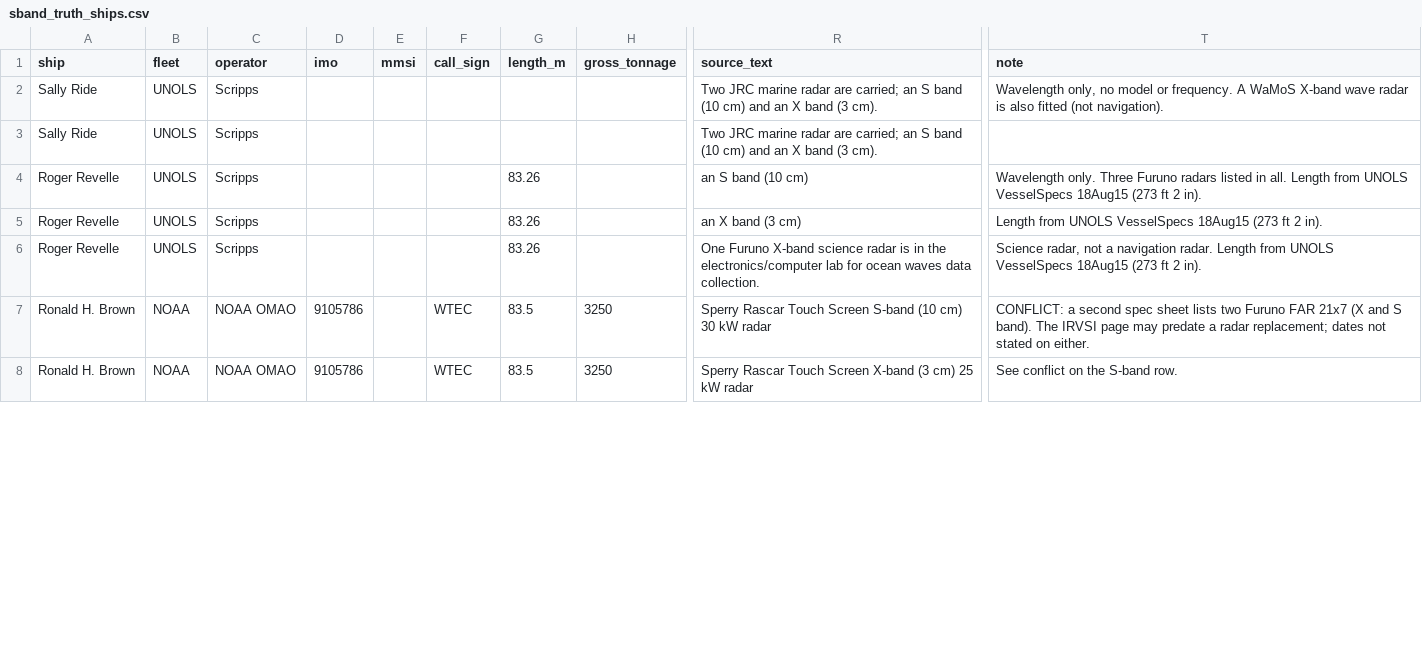
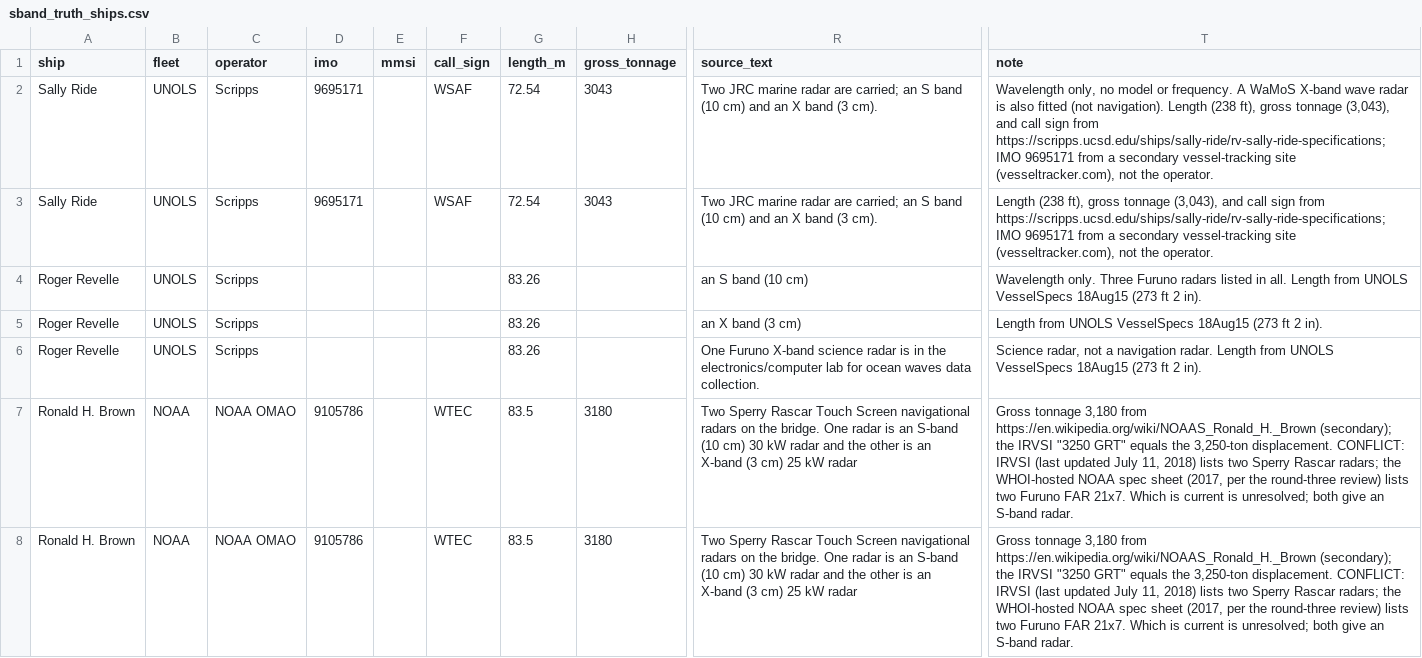
Before and after one commit to nicklasorte/matlab_shipping_gis, a CSV file: data/sband_truth_ships.csv, drawn as a sheet; only a part is shown, gaps mark what is left out; the diff covers the shown part only; the diff names each change by its address in the sheet, - before the commit and + after, or states it on an @@ line.

```diff
--- a/data/sband_truth_ships.csv
+++ b/data/sband_truth_ships.csv
-D2:D3 (imo): (empty)
+D2:D3 (imo): 9695171
-F2:F3 (call_sign): (empty)
+F2:F3 (call_sign): WSAF
-G2:G3 (length_m): (empty)
+G2:G3 (length_m): 72.54
-H2:H3 (gross_tonnage): (empty)
+H2:H3 (gross_tonnage): 3043
-T2 (note): …(not navigation).
+T2 (note): …(not navigation). Length (238 ft), gross tonnage (3,043), and call sign from https://scripps.ucsd.edu/ships/sally-ride/rv-sally-ride-specifications; IMO 9695171 from a secondary vessel-tracking site (vesseltracker.com), not the operator.
-T3 (note): (empty)
+T3 (note): Length (238 ft), gross tonnage (3,043), and call sign from https://scripps.ucsd.edu/ships/sally-ride/rv-sally-ride-specifications; IMO 9695171 from a secondary vessel-tracking site (vesseltracker.com), not the operator.
-H7:H8 (gross_tonnage): 3250
+H7:H8 (gross_tonnage): 3180
-R7 (source_text): Sperry Rascar Touch Screen S-band (10 cm) 30 kW radar
+R7 (source_text): Two Sperry Rascar Touch Screen navigational radars on the bridge. One radar is an S-band (10 cm) 30 kW radar and the other is an X-band (3 cm) 25 kW radar
-T7 (note): CONFLICT: a second spec sheet lists two Furuno FAR 21x7 (X and S band). The IRVSI page may predate a radar replacement; dates not stated on either.
+T7 (note): Gross tonnage 3,180 from https://en.wikipedia.org/wiki/NOAAS_Ronald_H._Brown (secondary); the IRVSI "3250 GRT" equals the 3,250-ton displacement. CONFLICT: IRVSI (last updated July 11, 2018) lists two Sperry Rascar radars; the WHOI-hosted NOAA spec sheet (2017, per the round-three review) lists two Furuno FAR 21x7. Which is current is unresolved; both give an S-band radar.
-R8 (source_text): Sperry Rascar Touch Screen X-band (3…
+R8 (source_text): Two Sperry Rascar Touch Screen navigational radars on the bridge. One radar is an S-band (10 cm) 30 kW radar and the other is an X-band (3…
-T8 (note): See conflict on the S-band row.
+T8 (note): Gross tonnage 3,180 from https://en.wikipedia.org/wiki/NOAAS_Ronald_H._Brown (secondary); the IRVSI "3250 GRT" equals the 3,250-ton displacement. CONFLICT: IRVSI (last updated July 11, 2018) lists two Sperry Rascar radars; the WHOI-hosted NOAA spec sheet (2017, per the round-three review) lists two Furuno FAR 21x7. Which is current is unresolved; both give an S-band radar.
```
Also changed, not shown: 17 edited cells elsewhere in this file, data/ship_radar_models.csv, 6 other files.
